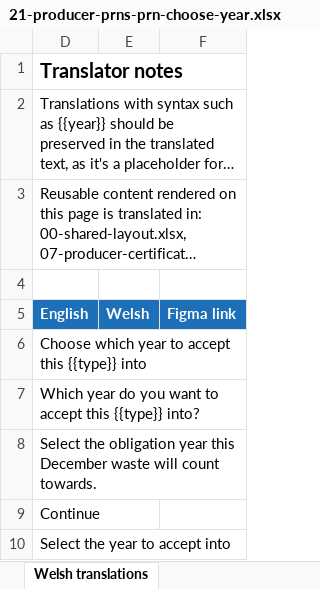
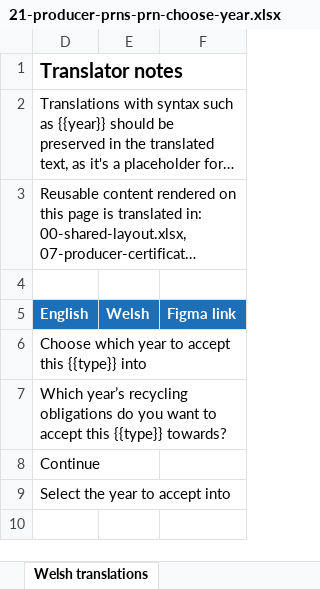
Before and after one commit to DEFRA/waste-obligations-frontend, an Excel workbook: translations/welsh-translations/xlsx/21-producer-prns-prn-choose-year.xlsx, sheet Welsh translations, drawn as a sheet; long unchanged cells end in …; values as stored, in another font and other column widths than the file's, no borders; the diff names each change by its address in the sheet, - before the commit and + after, or states it on an @@ line.

Commit message:
refactor: update year selection text and enhance acceptance year logic

```diff
--- a/translations/welsh-translations/xlsx/21-producer-prns-prn-choose-year.xlsx (sheet Welsh translations)
+++ b/translations/welsh-translations/xlsx/21-producer-prns-prn-choose-year.xlsx (sheet Welsh translations)
-D7 (English): Which year do you want to accept this {{type}} into?
+D7 (English): Which year’s recycling obligations do you want to accept this {{type}} towards?
-row 8: Select the obligation year this December waste will count towards.
```
Also changed, not shown: hidden cells, 7 other files.
